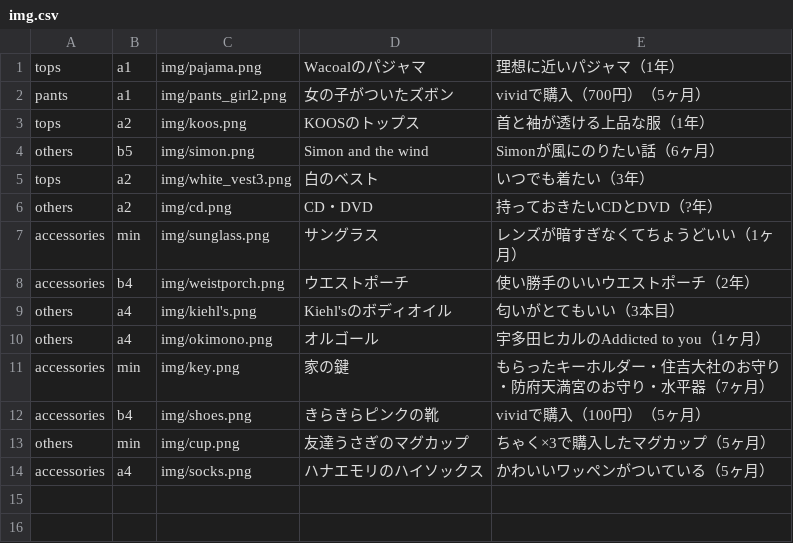
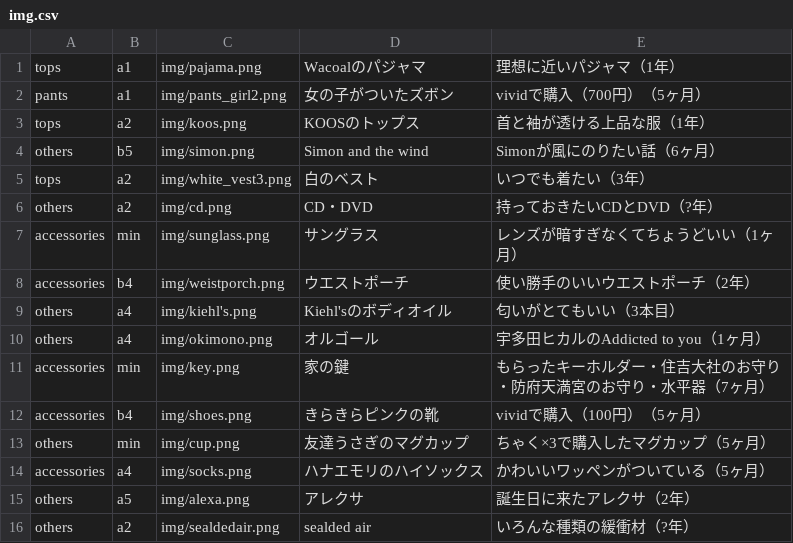
Before and after one commit to akutagawaayumi/img, a CSV file: img.csv, drawn as a sheet.

Commit message:
Update img.csv

```diff
--- a/img.csv
+++ b/img.csv
@@ -14 +14,3 @@ others,min,img/cup.png,"友達うさぎのマグカップ","ちゃく×3で購
 accessories,a4,img/socks.png,"ハナエモリのハイソックス","かわいいワッペンがついている（5ヶ月）",
+others,a5,img/alexa.png,"アレクサ","誕生日に来たアレクサ（2年）",
+others,a2,img/sealdedair.png,"sealded air","いろんな種類の緩衝材（?年）",
```
